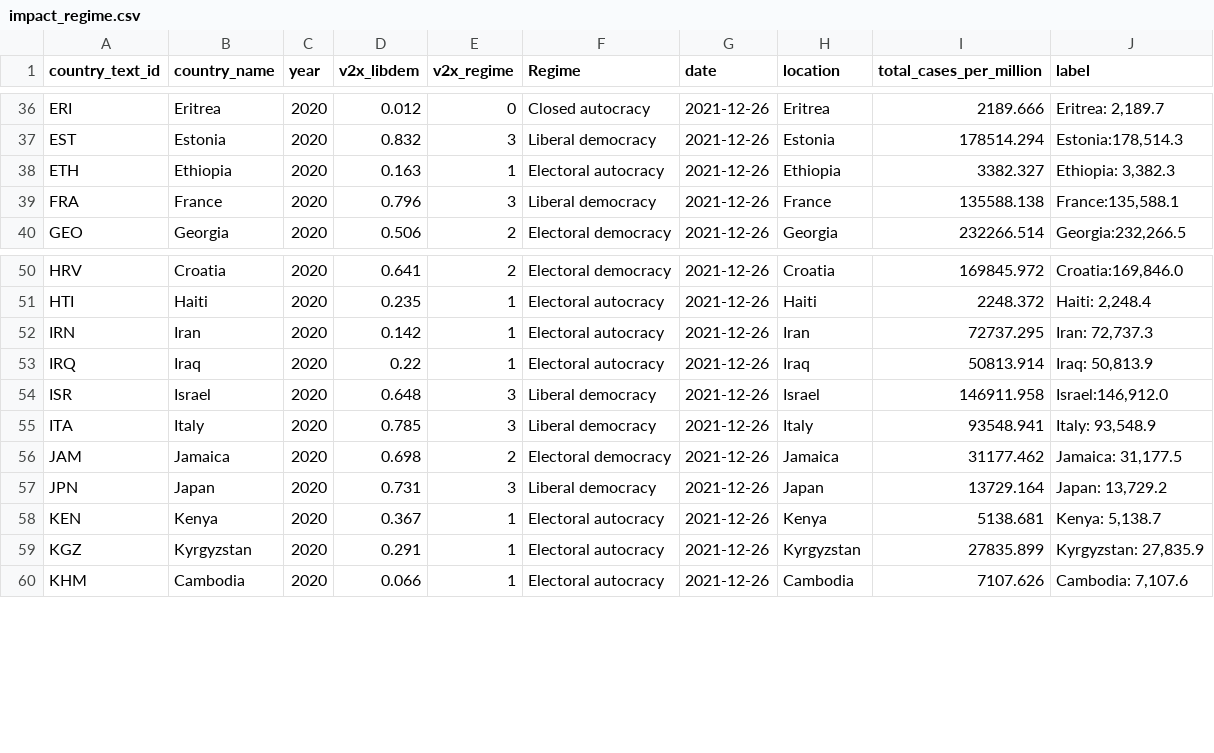
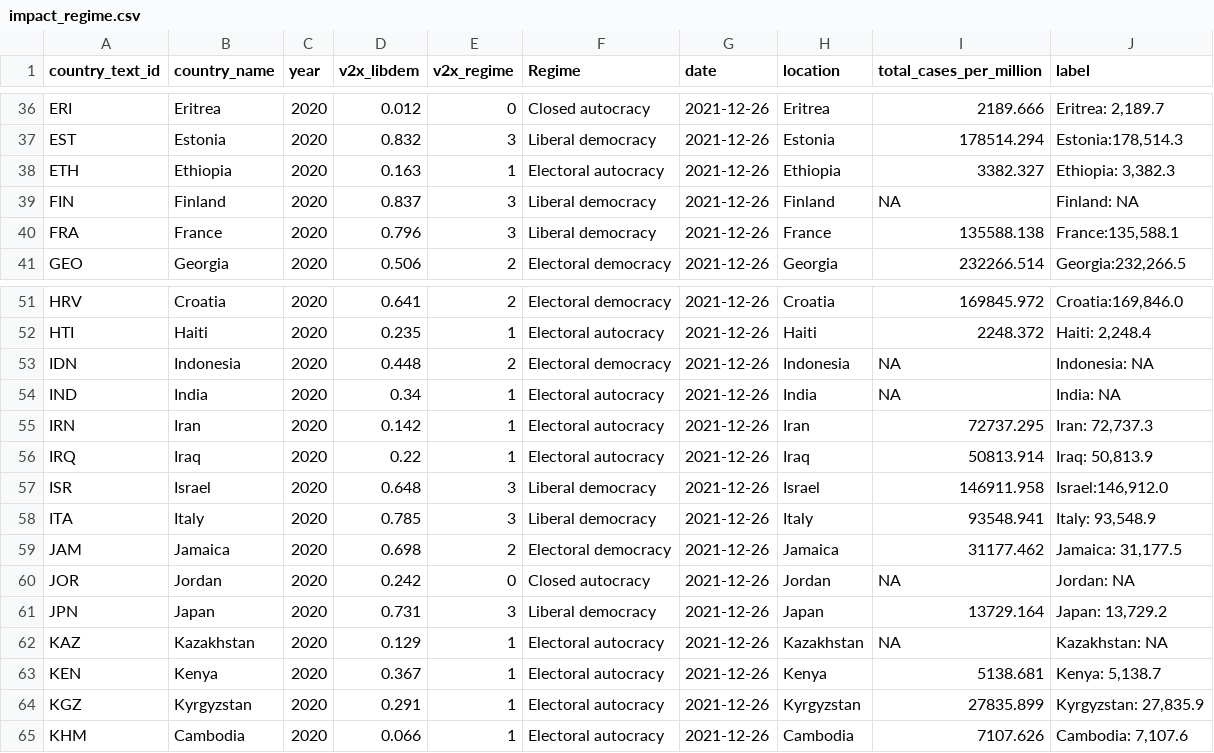
Before and after one commit to pixgarden/scrape-automation, a CSV file: impact_regime.csv, drawn as a sheet; only a part is shown, gaps mark what is left out; the diff names each change by its address in the sheet, - before the commit and + after, or states it on an @@ line.

```diff
--- a/impact_regime.csv
+++ b/impact_regime.csv
+row 39: FIN | Finland | 2020 | 0.837 | 3 | Liberal democracy | 2021-12-26 | Finland | NA | Finland: NA
+row 53: IDN | Indonesia | 2020 | 0.448 | 2 | Electoral democracy | 2021-12-26 | Indonesia | NA | Indonesia: NA
+row 54: IND | India | 2020 | 0.34 | 1 | Electoral autocracy | 2021-12-26 | India | NA | India: NA
+row 60: JOR | Jordan | 2020 | 0.242 | 0 | Closed autocracy | 2021-12-26 | Jordan | NA | Jordan: NA
+row 62: KAZ | Kazakhstan | 2020 | 0.129 | 1 | Electoral autocracy | 2021-12-26 | Kazakhstan | NA | Kazakhstan: NA
```
Also changed, not shown: new_cases_latest.csv, policy_stringency.csv, 7 other files.
